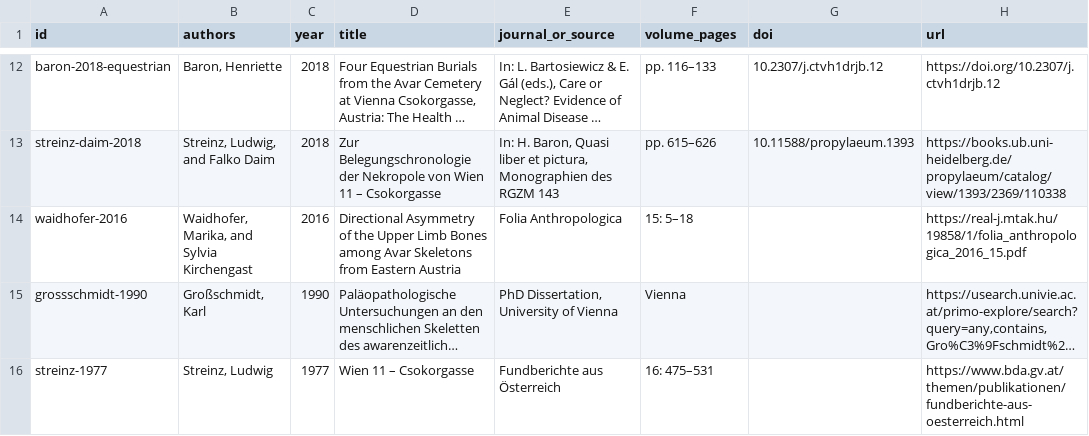
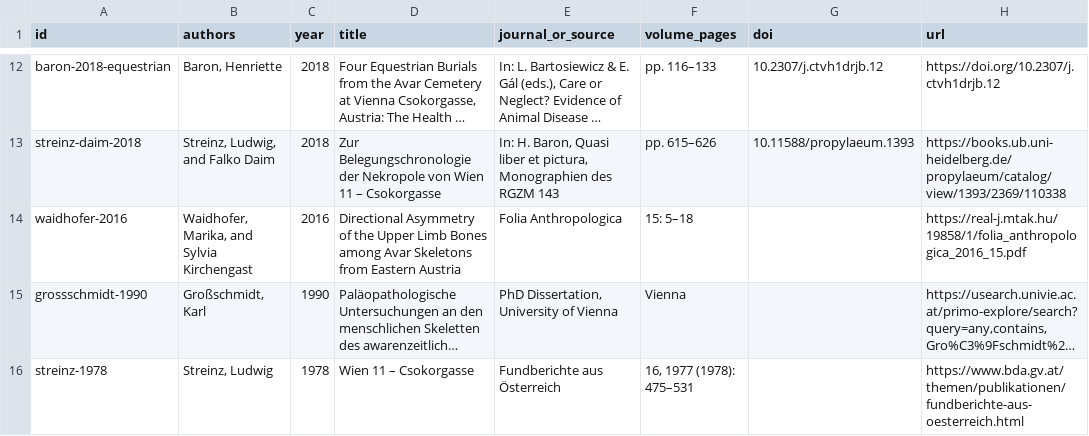
Before and after one commit to VIENNAVARS/viennavars.github.io, a CSV file: data/viennavars_publications.csv, drawn as a sheet; only a part is shown, gaps mark what is left out; long unchanged cells end in …; the diff names each change by its address in the sheet, - before the commit and + after, or states it on an @@ line.

Commit message:
fix(publications): update Streinz year to 1978 with volume 16, 1977 (1978): 475-531

```diff
--- a/data/viennavars_publications.csv
+++ b/data/viennavars_publications.csv
-A16 (id): streinz-1977
+A16 (id): streinz-1978
-C16 (year): 1977
+C16 (year): 1978
-F16 (volume_pages): 16: 475–531
+F16 (volume_pages): 16, 1977 (1978): 475–531
```
Also changed, not shown: 4 other files.
